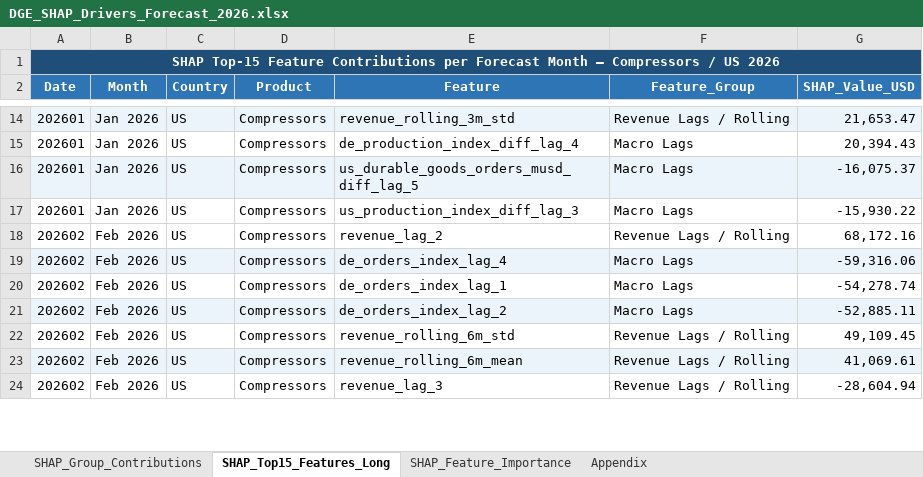
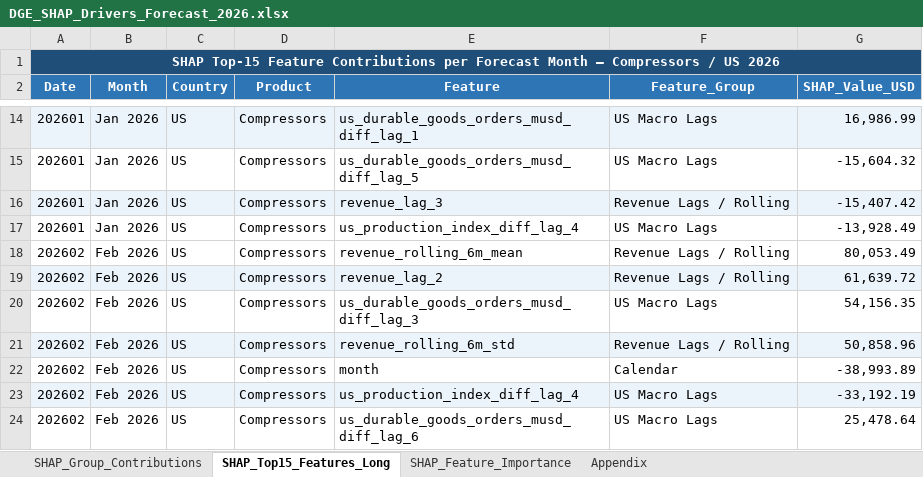
Before and after one commit to denrique99/masterarbeit-forecasting, an Excel workbook: data/processed/DGE_SHAP_Drivers_Forecast_2026.xlsx, sheet SHAP_Top15_Features_Long, drawn as a sheet; only a part is shown, gaps mark what is left out; values as stored, in another font and other column widths than the file's, no borders; the diff covers the shown part only; the diff names each change by its address in the sheet, - before the commit and + after, or states it on an @@ line.

```diff
--- a/data/processed/DGE_SHAP_Drivers_Forecast_2026.xlsx (sheet SHAP_Top15_Features_Long)
+++ b/data/processed/DGE_SHAP_Drivers_Forecast_2026.xlsx (sheet SHAP_Top15_Features_Long)
-E14 (Feature): revenue_rolling_3m_std
+E14 (Feature): us_durable_goods_orders_musd_diff_lag_1
-F14 (Feature_Group): Revenue Lags / Rolling
+F14 (Feature_Group): US Macro Lags
-G14 (SHAP_Value_USD): 21,653.47
+G14 (SHAP_Value_USD): 16,986.99
-E15 (Feature): de_production_index_diff_lag_4
+E15 (Feature): us_durable_goods_orders_musd_diff_lag_5
-F15 (Feature_Group): Macro Lags
+F15 (Feature_Group): US Macro Lags
-G15 (SHAP_Value_USD): 20,394.43
+G15 (SHAP_Value_USD): -15,604.32
-E16 (Feature): us_durable_goods_orders_musd_diff_lag_5
+E16 (Feature): revenue_lag_3
-F16 (Feature_Group): Macro Lags
+F16 (Feature_Group): Revenue Lags / Rolling
-G16 (SHAP_Value_USD): -16,075.37
+G16 (SHAP_Value_USD): -15,407.42
-E17 (Feature): us_production_index_diff_lag_3
+E17 (Feature): us_production_index_diff_lag_4
-F17 (Feature_Group): Macro Lags
+F17 (Feature_Group): US Macro Lags
-G17 (SHAP_Value_USD): -15,930.22
+G17 (SHAP_Value_USD): -13,928.49
-E18 (Feature): revenue_lag_2
+E18 (Feature): revenue_rolling_6m_mean
-G18 (SHAP_Value_USD): 68,172.16
+G18 (SHAP_Value_USD): 80,053.49
-E19 (Feature): de_orders_index_lag_4
+E19 (Feature): revenue_lag_2
-F19 (Feature_Group): Macro Lags
+F19 (Feature_Group): Revenue Lags / Rolling
-G19 (SHAP_Value_USD): -59,316.06
+G19 (SHAP_Value_USD): 61,639.72
-E20 (Feature): de_orders_index_lag_1
+E20 (Feature): us_durable_goods_orders_musd_diff_lag_3
-F20 (Feature_Group): Macro Lags
+F20 (Feature_Group): US Macro Lags
-G20 (SHAP_Value_USD): -54,278.74
+G20 (SHAP_Value_USD): 54,156.35
-E21 (Feature): de_orders_index_lag_2
+E21 (Feature): revenue_rolling_6m_std
-F21 (Feature_Group): Macro Lags
+F21 (Feature_Group): Revenue Lags / Rolling
-G21 (SHAP_Value_USD): -52,885.11
+G21 (SHAP_Value_USD): 50,858.96
-E22 (Feature): revenue_rolling_6m_std
+E22 (Feature): month
-F22 (Feature_Group): Revenue Lags / Rolling
+F22 (Feature_Group): Calendar
-G22 (SHAP_Value_USD): 49,109.45
+G22 (SHAP_Value_USD): -38,993.89
-E23 (Feature): revenue_rolling_6m_mean
+E23 (Feature): us_production_index_diff_lag_4
-F23:F24 (Feature_Group): Revenue Lags / Rolling
+F23:F24 (Feature_Group): US Macro Lags
-G23 (SHAP_Value_USD): 41,069.61
+G23 (SHAP_Value_USD): -33,192.19
-E24 (Feature): revenue_lag_3
+E24 (Feature): us_durable_goods_orders_musd_diff_lag_6
-G24 (SHAP_Value_USD): -28,604.94
+G24 (SHAP_Value_USD): 25,478.64
```
Also changed, not shown: 462 edited cells elsewhere in this sheet, sheet SHAP_Feature_Importance, sheet SHAP_Group_Contributions, sheet Appendix, data/processed/DGE_Revenue_Forecast_XGBoost_2026.xlsx, 14 other files.
